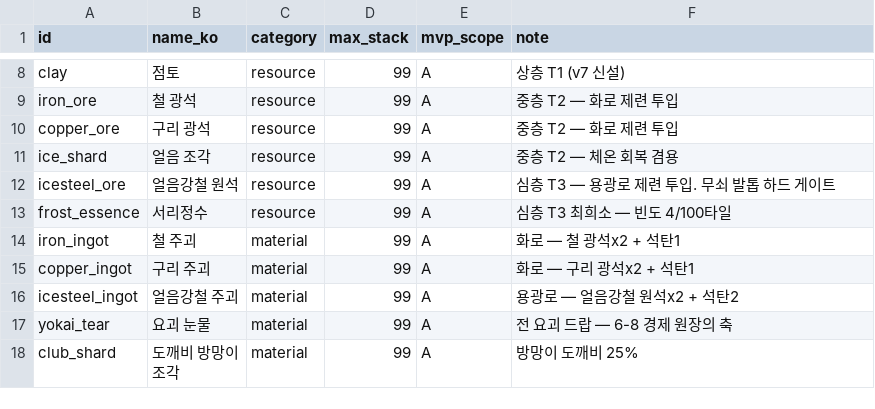
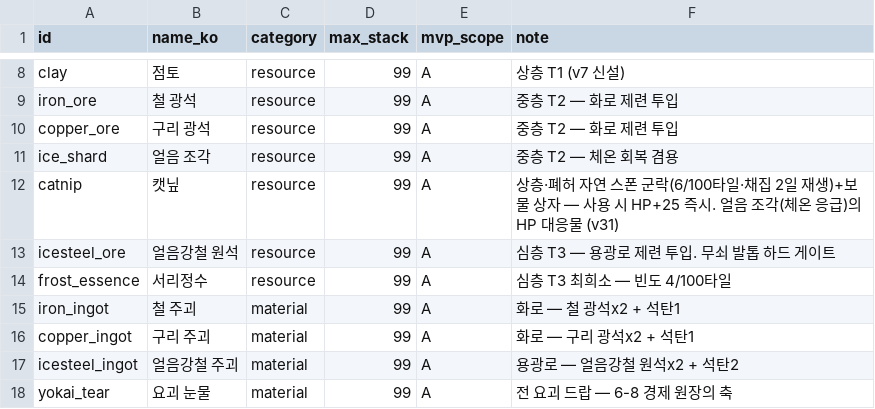
Before and after one commit to longzzo/visonAIGameDesignCrew, a CSV file: workspace/projects/pmrixgw33/kit/data/items.csv, drawn as a sheet; only a part is shown, gaps mark what is left out; the shorter side is filled out with more unchanged rows.

```diff
--- a/workspace/projects/pmrixgw33/kit/data/items.csv
+++ b/workspace/projects/pmrixgw33/kit/data/items.csv
@@ -11,2 +11,3 @@ copper_ore,구리 광석,resource,99,A,중층 T2 — 화로 제련 투입
 ice_shard,얼음 조각,resource,99,A,중층 T2 — 체온 회복 겸용
+catnip,캣닢,resource,99,A,상층·폐허 자연 스폰 군락(6/100타일·채집 2일 재생)+보물 상자 — 사용 시 HP+25 즉시. 얼음 조각(체온 응급)의 HP 대응물 (v31)
 icesteel_ore,얼음강철 원석,resource,99,A,심층 T3 — 용광로 제련 투입. 무쇠 발톱 하드 게이트
```
Also changed, not shown: workspace/projects/pmrixgw33/kit/data/chests.csv, workspace/projects/pmrixgw33/kit/data/globals.csv, 6 other files.
